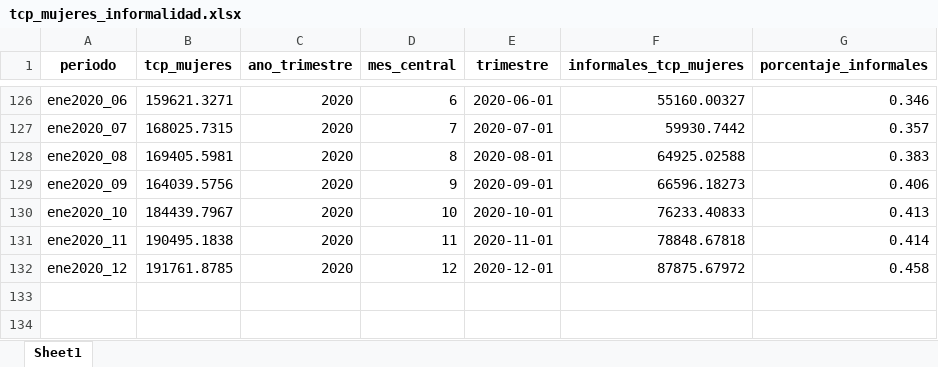
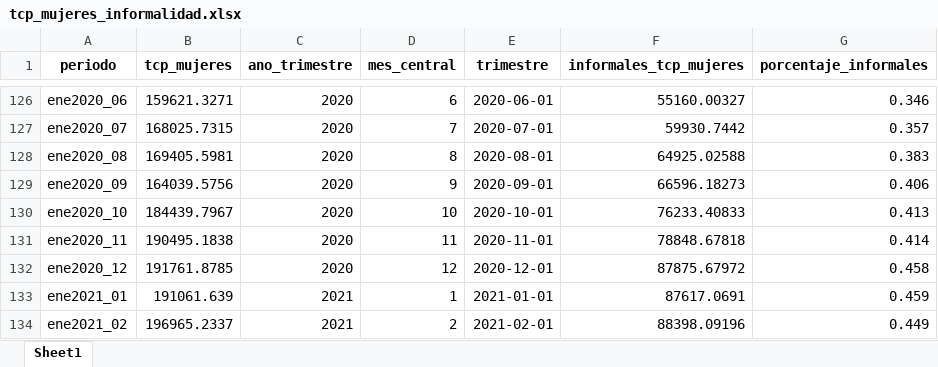
Before and after one commit to nicolasrattor/BOLETIN-EMPLEO-FESINTRACAP, an Excel workbook: Datos informalidad/Output/tcp_mujeres_informalidad.xlsx, sheet Sheet1, drawn as a sheet; only a part is shown, gaps mark what is left out; values as stored, in another font and other column widths than the file's, no borders; the diff names each change by its address in the sheet, - before the commit and + after, or states it on an @@ line.

```diff
--- a/Datos informalidad/Output/tcp_mujeres_informalidad.xlsx (sheet Sheet1)
+++ b/Datos informalidad/Output/tcp_mujeres_informalidad.xlsx (sheet Sheet1)
+row 133: ene2021_01 | 191061.639 | 2021 | 1 | 2021-01-01 | 87617.0691 | 0.459
+row 134: ene2021_02 | 196965.2337 | 2021 | 2 | 2021-02-01 | 88398.09196 | 0.449
```
Also changed, not shown: Datos informalidad/Output/tcp_mujeres_informalidad_asalariadas_privadas.xlsx, 24 other files.
